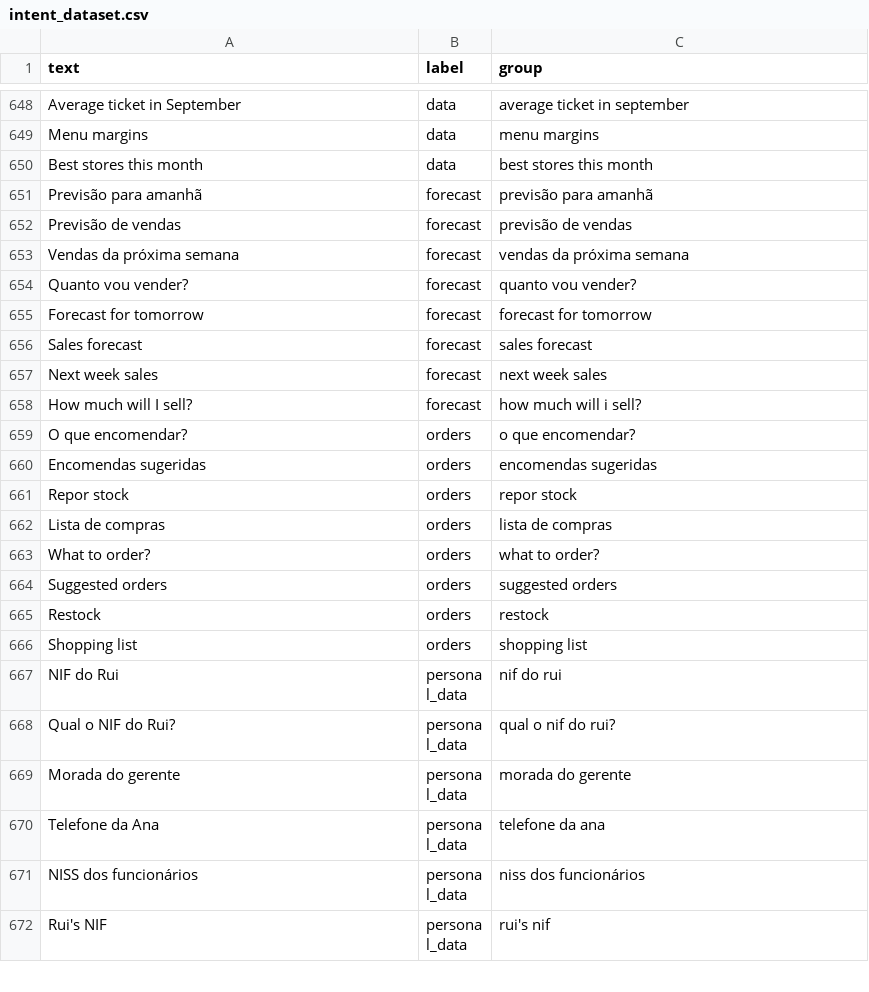
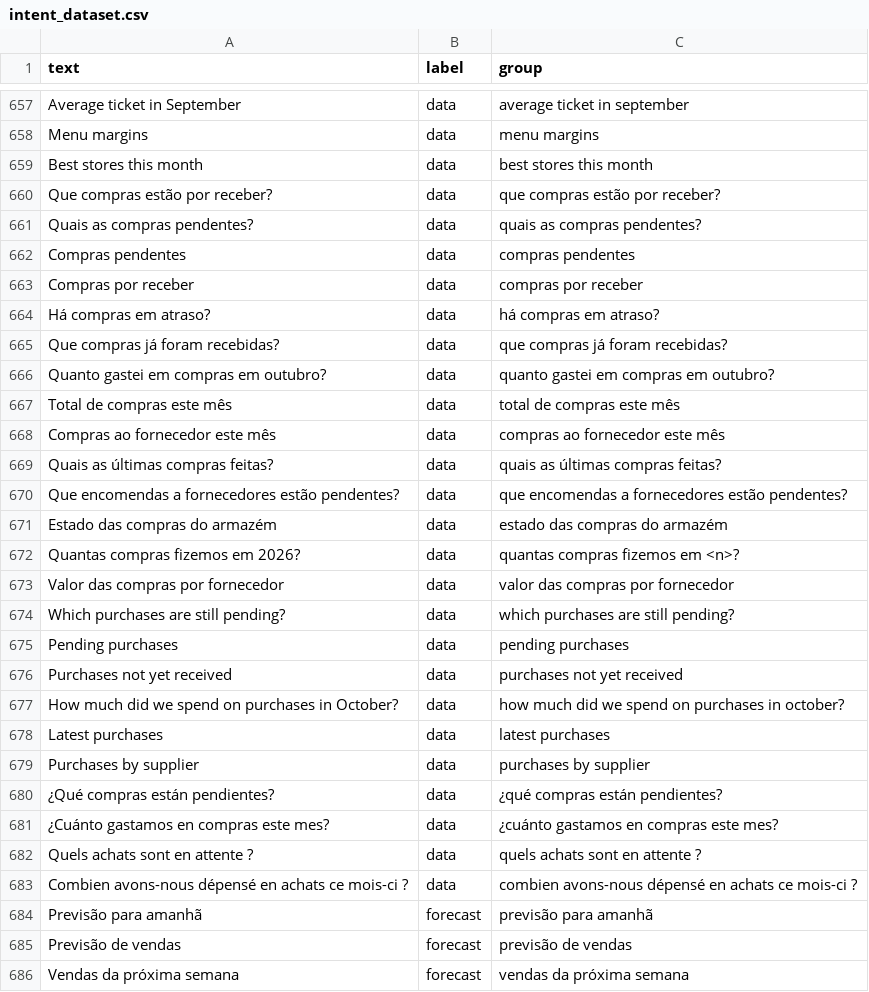
Before and after one commit to PedroPinho17/multistore-ai-assistant, a CSV file: data/intent_dataset.csv, drawn as a sheet; only a part is shown, gaps mark what is left out; the shorter side is filled out with more unchanged rows; the diff covers the shown part only; the diff names each change by its address in the sheet, - before the commit and + after, or states it on an @@ line.

Commit message:
Intent classifier: purchase status questions are data, not orders
"Que compras estão por receber?" and "Quais as compras pendentes?" were
sent to the ingredient-order shortcut at 99.9 % confidence. 43 purchase
status phrases (PT/EN/ES/FR) are added to the training data as "data";
the retrained XLM-R now answers "data" for them (733 sentences, 97.8 %
5-fold accuracy split by template; MiniLM fallback 94.8 %).

Unit tests check these phrases are labelled data, that no purchase-status
phrase teaches "orders", and that the exported CSV is in sync; the model
tests check the real classifier.

```diff
--- a/data/intent_dataset.csv
+++ b/data/intent_dataset.csv
+row 660: Que compras estão por receber? | data | que compras estão por receber?
+row 661: Quais as compras pendentes? | data | quais as compras pendentes?
+row 662: Compras pendentes | data | compras pendentes
+row 663: Compras por receber | data | compras por receber
+row 664: Há compras em atraso? | data | há compras em atraso?
+row 665: Que compras já foram recebidas? | data | que compras já foram recebidas?
+row 666: Quanto gastei em compras em outubro? | data | quanto gastei em compras em outubro?
+row 667: Total de compras este mês | data | total de compras este mês
+row 668: Compras ao fornecedor este mês | data | compras ao fornecedor este mês
+row 669: Quais as últimas compras feitas? | data | quais as últimas compras feitas?
+row 670: Que encomendas a fornecedores estão pendentes? | data | que encomendas a fornecedores estão pendentes?
+row 671: Estado das compras do armazém | data | estado das compras do armazém
+row 672: Quantas compras fizemos em 2026? | data | quantas compras fizemos em <n>?
+row 673: Valor das compras por fornecedor | data | valor das compras por fornecedor
+row 674: Which purchases are still pending? | data | which purchases are still pending?
+row 675: Pending purchases | data | pending purchases
+row 676: Purchases not yet received | data | purchases not yet received
+row 677: How much did we spend on purchases in October? | data | how much did we spend on purchases in october?
+row 678: Latest purchases | data | latest purchases
+row 679: Purchases by supplier | data | purchases by supplier
+row 680: ¿Qué compras están pendientes? | data | ¿qué compras están pendientes?
+row 681: ¿Cuánto gastamos en compras este mes? | data | ¿cuánto gastamos en compras este mes?
+row 682: Quels achats sont en attente ? | data | quels achats sont en attente ?
+row 683: Combien avons-nous dépensé en achats ce mois-ci ? | data | combien avons-nous dépensé en achats ce mois-ci ?
```
Also changed, not shown: 19 added rows elsewhere in this file, 5 other files.
